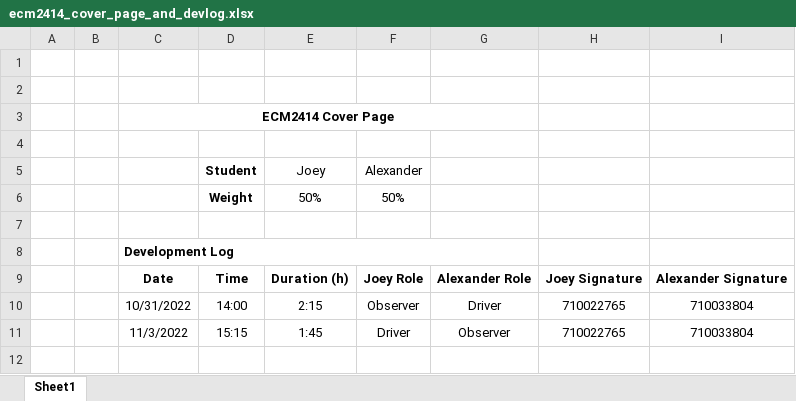
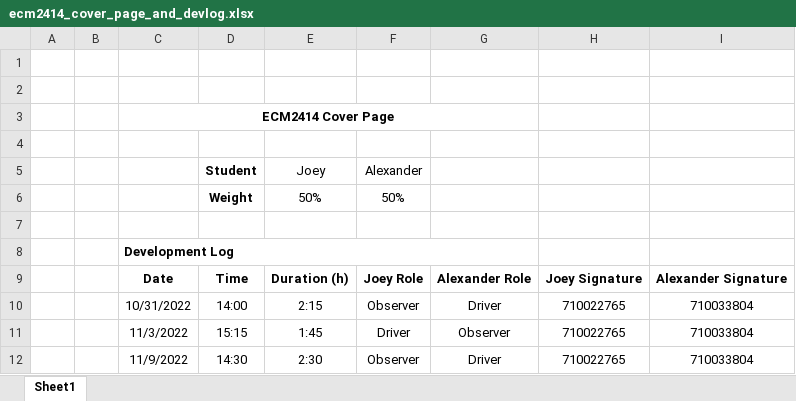
Before and after one commit to Remulos44/Threaded-Card-Game, an Excel workbook: res/ecm2414_cover_page_and_devlog.xlsx, sheet Sheet1, drawn as a sheet; values as stored, in another font and other column widths than the file's, no borders; the diff names each change by its address in the sheet, - before the commit and + after, or states it on an @@ line.

```diff
--- a/res/ecm2414_cover_page_and_devlog.xlsx (sheet Sheet1)
+++ b/res/ecm2414_cover_page_and_devlog.xlsx (sheet Sheet1)
+row 12:  |  | 11/9/2022 | 14:30 | 2:30 | Observer | Driver | 710022765 | 710033804
```
Also changed, not shown: 14 other files.
